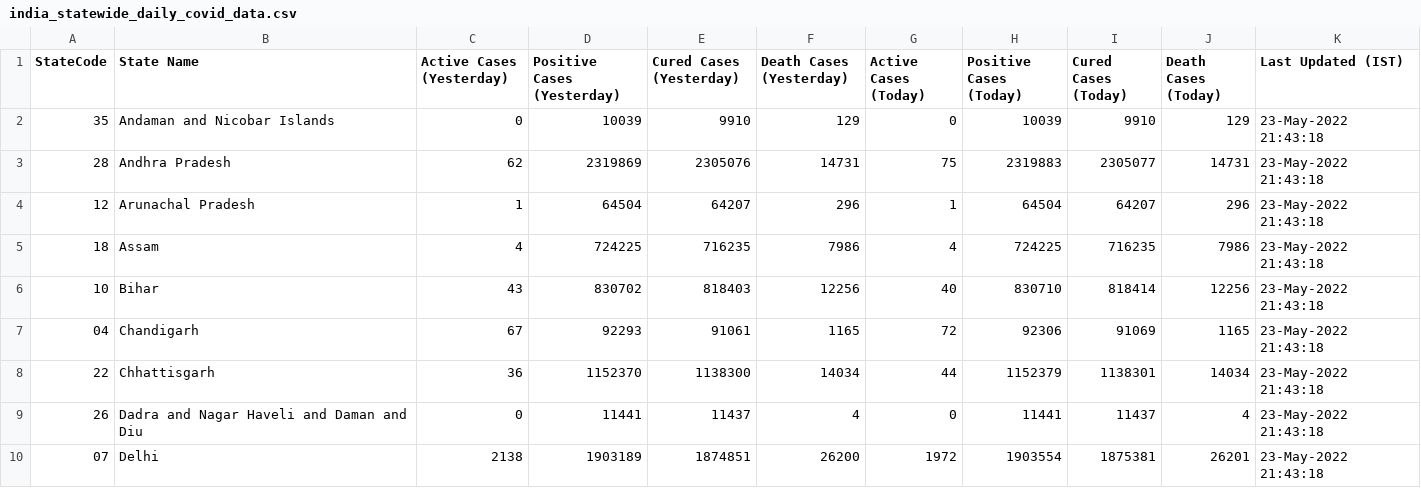
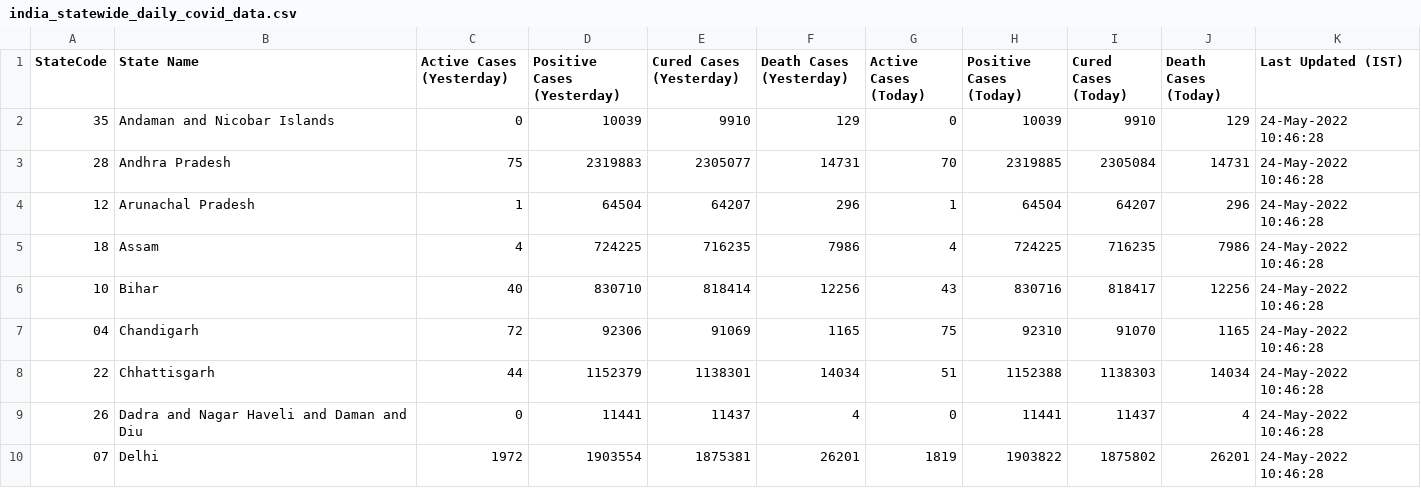
Before and after one commit to quantumudit/Daily-COVID19-India-Statewide-Analysis, a CSV file: 02_DATA/india_statewide_daily_covid_data.csv, drawn as a sheet; only a part is shown; the diff covers the shown part only.

```diff
--- a/02_DATA/india_statewide_daily_covid_data.csv
+++ b/02_DATA/india_statewide_daily_covid_data.csv
@@ -1,10 +1,10 @@
 StateCode,State Name,Active Cases (Yesterday),Positive Cases (Yesterday),Cured Cases (Yesterday),Death Cases (Yesterday),Active Cases (Today),Positive Cases (Today),Cured Cases (Today),Death Cases (Today),Last Updated (IST)
-35,Andaman and Nicobar Islands,0,10039,9910,129,0,10039,9910,129,23-May-2022 21:43:18
-28,Andhra Pradesh,62,2319869,2305076,14731,75,2319883,2305077,14731,23-May-2022 21:43:18
-12,Arunachal Pradesh,1,64504,64207,296,1,64504,64207,296,23-May-2022 21:43:18
-18,Assam,4,724225,716235,7986,4,724225,716235,7986,23-May-2022 21:43:18
-10,Bihar,43,830702,818403,12256,40,830710,818414,12256,23-May-2022 21:43:18
-04,Chandigarh,67,92293,91061,1165,72,92306,91069,1165,23-May-2022 21:43:18
-22,Chhattisgarh,36,1152370,1138300,14034,44,1152379,1138301,14034,23-May-2022 21:43:18
-26,Dadra and Nagar Haveli and Daman and Diu,0,11441,11437,4,0,11441,11437,4,23-May-2022 21:43:18
-07,Delhi,2138,1903189,1874851,26200,1972,1903554,1875381,26201,23-May-2022 21:43:18
+35,Andaman and Nicobar Islands,0,10039,9910,129,0,10039,9910,129,24-May-2022 10:46:28
+28,Andhra Pradesh,75,2319883,2305077,14731,70,2319885,2305084,14731,24-May-2022 10:46:28
+12,Arunachal Pradesh,1,64504,64207,296,1,64504,64207,296,24-May-2022 10:46:28
+18,Assam,4,724225,716235,7986,4,724225,716235,7986,24-May-2022 10:46:28
+10,Bihar,40,830710,818414,12256,43,830716,818417,12256,24-May-2022 10:46:28
+04,Chandigarh,72,92306,91069,1165,75,92310,91070,1165,24-May-2022 10:46:28
+22,Chhattisgarh,44,1152379,1138301,14034,51,1152388,1138303,14034,24-May-2022 10:46:28
+26,Dadra and Nagar Haveli and Daman and Diu,0,11441,11437,4,0,11441,11437,4,24-May-2022 10:46:28
+07,Delhi,1972,1903554,1875381,26201,1819,1903822,1875802,26201,24-May-2022 10:46:28
```
Also changed, not shown: 150 edited cells elsewhere in this file.
